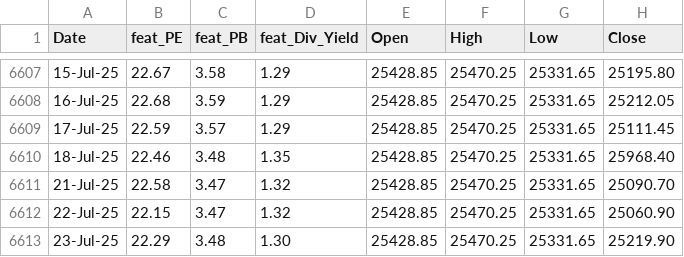
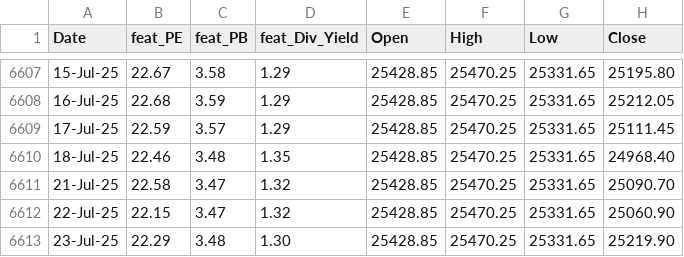
Before and after one commit to anirbanghoshsbi/.github.io, a CSV file: work/ml/data_fundamental.csv, drawn as a sheet; only a part is shown, gaps mark what is left out.

Commit message:
Update data_fundamental.csv

```diff
--- a/work/ml/data_fundamental.csv
+++ b/work/ml/data_fundamental.csv
@@ -6609,3 +6609,3 @@ Date,feat_PE,feat_PB,feat_Div_Yield,Open,High,Low,Close
 17-Jul-25,22.59,3.57,1.29,25428.85,25470.25,25331.65,25111.45
-18-Jul-25,22.46,3.48,1.35,25428.85,25470.25,25331.65,25968.40
+18-Jul-25,22.46,3.48,1.35,25428.85,25470.25,25331.65,24968.40
 21-Jul-25,22.58,3.47,1.32,25428.85,25470.25,25331.65,25090.70
```
